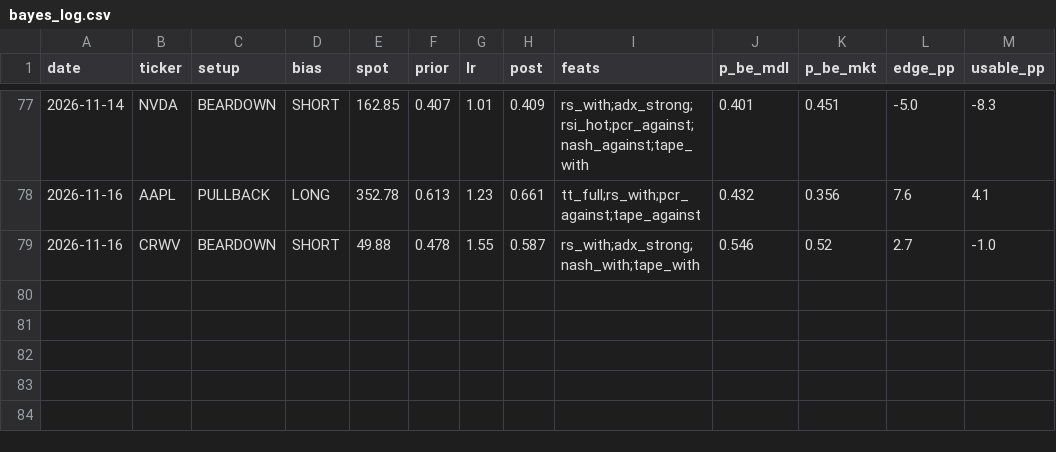
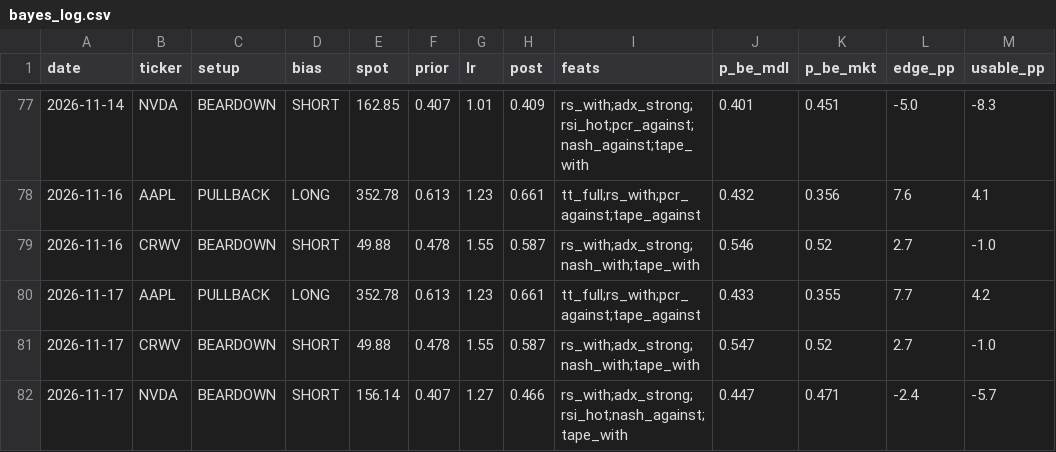
Before and after one commit to dincerorc-rgb/OptScan-1, a CSV file: state/bayes_log.csv, drawn as a sheet; only a part is shown, gaps mark what is left out; the diff names each change by its address in the sheet, - before the commit and + after, or states it on an @@ line.

```diff
--- a/state/bayes_log.csv
+++ b/state/bayes_log.csv
+row 80: 2026-11-17 | AAPL | PULLBACK | LONG | 352.78 | 0.613 | 1.23 | 0.661 | tt_full;rs_with;pcr_against;tape_against | 0.433 | 0.355 | 7.7 | 4.2
+row 81: 2026-11-17 | CRWV | BEARDOWN | SHORT | 49.88 | 0.478 | 1.55 | 0.587 | rs_with;adx_strong;nash_with;tape_with | 0.547 | 0.52 | 2.7 | -1.0
+row 82: 2026-11-17 | NVDA | BEARDOWN | SHORT | 156.14 | 0.407 | 1.27 | 0.466 | rs_with;adx_strong;rsi_hot;nash_against;tape_with | 0.447 | 0.471 | -2.4 | -5.7
```
Also changed, not shown: state/iv_history.csv, 1 other file.
